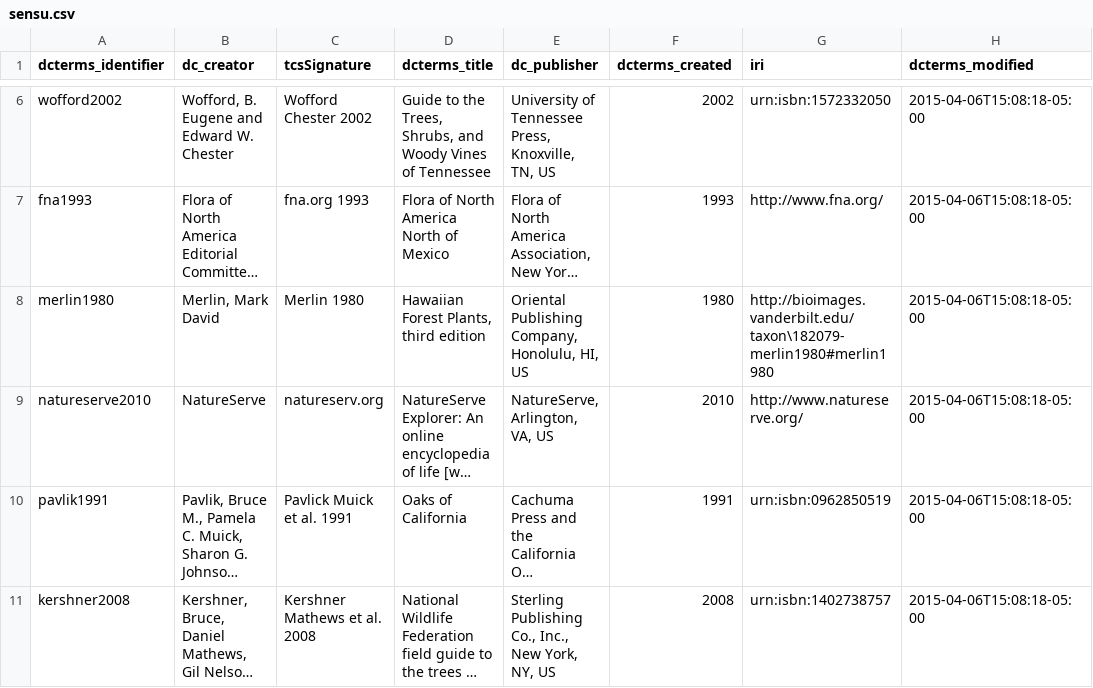
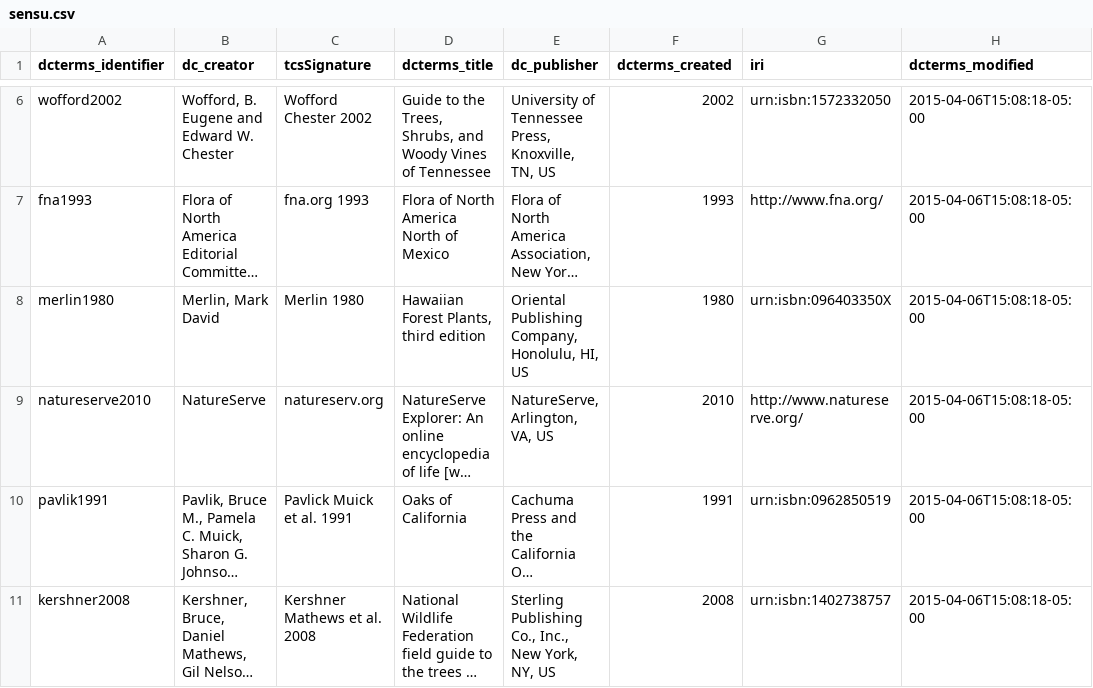
Before and after one commit to baskaufs/Bioimages, a CSV file: sensu.csv, drawn as a sheet; only a part is shown, gaps mark what is left out; long unchanged cells end in …; the diff names each change by its address in the sheet, - before the commit and + after, or states it on an @@ line.

Commit message:
corrected bad IRI in sensu.csv

```diff
--- a/sensu.csv
+++ b/sensu.csv
-G8 (iri): http://bioimages.vanderbilt.edu/taxon\182079-merlin1980#merlin1980
+G8 (iri): urn:isbn:096403350X
```
